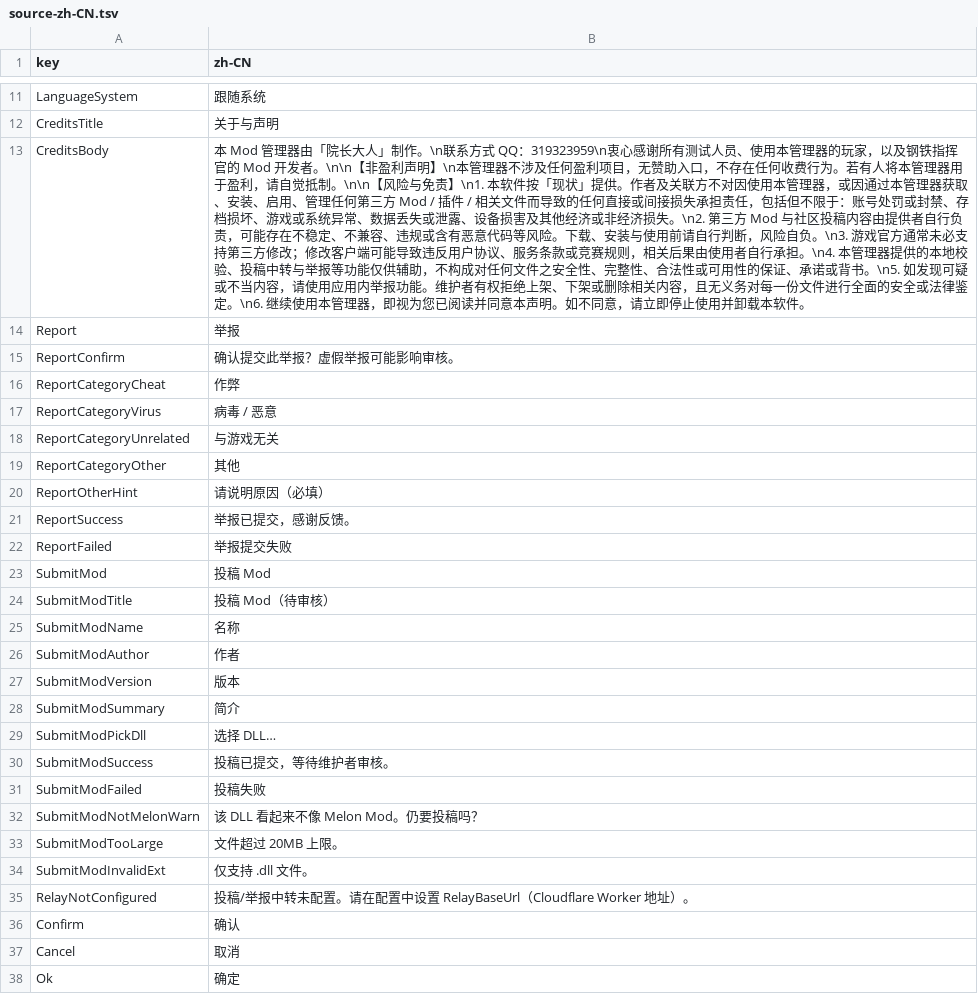
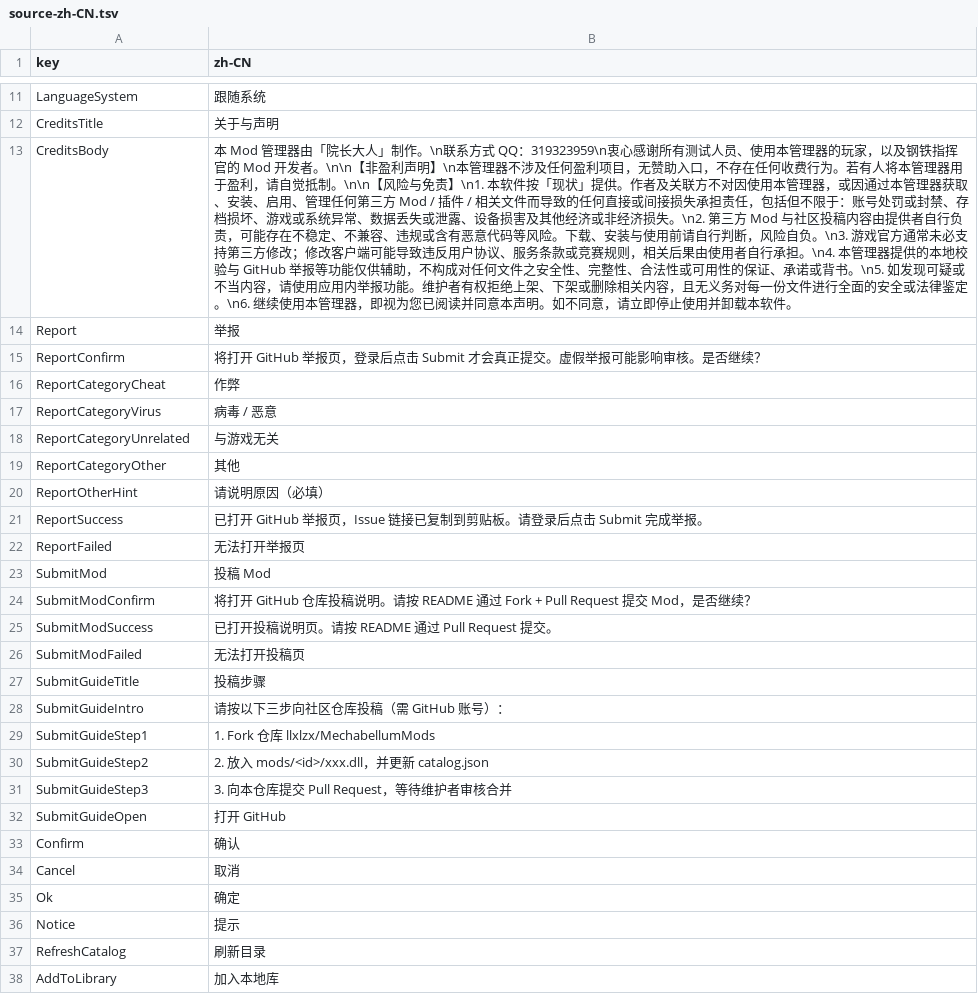
Before and after one commit to llxlzx/MechabellumModManager, a TSV file: docs/i18n/source-zh-CN.tsv, drawn as a sheet; only a part is shown, gaps mark what is left out; the shorter side is filled out with more unchanged rows; removed rows and columns are numbered as before the commit, all else as after; the diff names each change by its address in the sheet, - before the commit and + after, or states it on an @@ line.

Commit message:
v1.0.4: cancel relay, GitHub-direct submit/report, submit guide, refresh release artifacts

```diff
--- a/docs/i18n/source-zh-CN.tsv
+++ b/docs/i18n/source-zh-CN.tsv
-B13 (zh-CN): …本地校验、投稿中转与举报等功…
+B13 (zh-CN): …本地校验与 GitHub 举报等功…
-B15 (zh-CN): 确认提交此举报？虚假举报可能影响审核。
+B15 (zh-CN): 将打开 GitHub 举报页，登录后点击 Submit 才会真正提交。虚假举报可能影响审核。是否继续？
-B21 (zh-CN): 举报已提交，感谢反馈。
+B21 (zh-CN): 已打开 GitHub 举报页，Issue 链接已复制到剪贴板。请登录后点击 Submit 完成举报。
-B22 (zh-CN): 举报提交失败
+B22 (zh-CN): 无法打开举报页
-row 24: SubmitModTitle | 投稿 Mod（待审核）
-row 25: SubmitModName | 名称
-row 26: SubmitModAuthor | 作者
-row 27: SubmitModVersion | 版本
-row 28: SubmitModSummary | 简介
-row 29: SubmitModPickDll | 选择 DLL…
+row 24: SubmitModConfirm | 将打开 GitHub 仓库投稿说明。请按 README 通过 Fork + Pull Request 提交 Mod，是否继续？
-B25 (zh-CN): 投稿已提交，等待维护者审核。
+B25 (zh-CN): 已打开投稿说明页。请按 README 通过 Pull Request 提交。
-B26 (zh-CN): 投稿失败
+B26 (zh-CN): 无法打开投稿页
-row 32: SubmitModNotMelonWarn | 该 DLL 看起来不像 Melon Mod。仍要投稿吗？
-row 33: SubmitModTooLarge | 文件超过 20MB 上限。
-row 34: SubmitModInvalidExt | 仅支持 .dll 文件。
-row 35: RelayNotConfigured | 投稿/举报中转未配置。请在配置中设置 RelayBaseUrl（Cloudflare Worker 地址）。
+row 27: SubmitGuideTitle | 投稿步骤
+row 28: SubmitGuideIntro | 请按以下三步向社区仓库投稿（需 GitHub 账号）：
+row 29: SubmitGuideStep1 | 1. Fork 仓库 llxlzx/MechabellumMods
+row 30: SubmitGuideStep2 | 2. 放入 mods/<id>/xxx.dll，并更新 catalog.json
+row 31: SubmitGuideStep3 | 3. 向本仓库提交 Pull Request，等待维护者审核合并
+row 32: SubmitGuideOpen | 打开 GitHub
```
Also changed, not shown: 32 other files.
